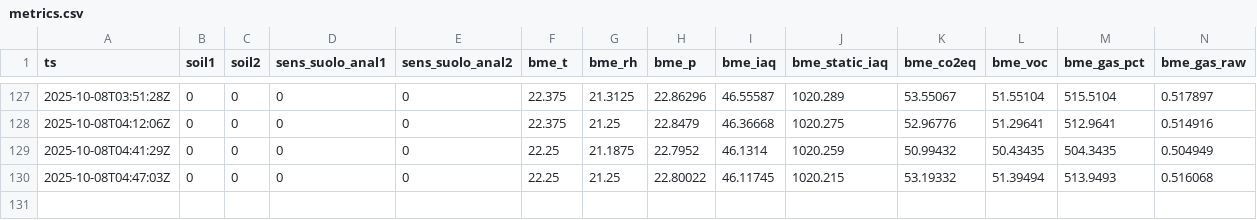
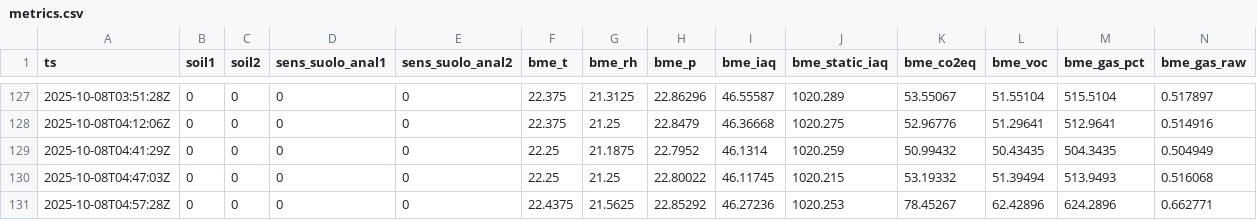
Before and after one commit to samuele9581/esp32-keepalive, a CSV file: docs/metrics.csv, drawn as a sheet; only a part is shown, gaps mark what is left out; rows hold the shown columns only; the diff names each change by its address in the sheet, - before the commit and + after, or states it on an @@ line.

```diff
--- a/docs/metrics.csv
+++ b/docs/metrics.csv
+row 131: 2025-10-08T04:57:28Z | 0 | 0 | 0 | 0 | 22.4375 | 21.5625 | 22.85292 | 46.27236 | 1020.253 | 78.45267 | 62.42896 | 624.2896 | 0.662771
```
Also changed, not shown: states/metrics.csv, 1 other file.
